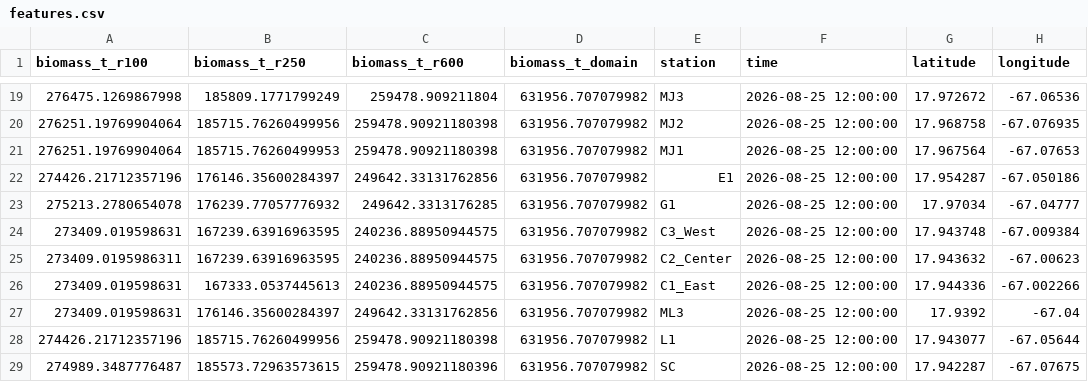
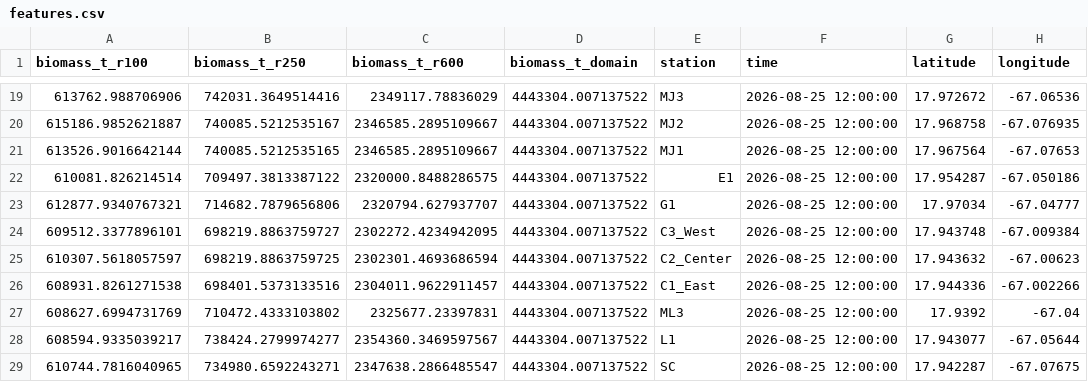
Before and after one commit to adevroy569/sargassum_prediction_model, a CSV file: data/archive/features.csv, drawn as a sheet; only a part is shown, gaps mark what is left out; the diff covers the shown part only.

```diff
--- a/data/archive/features.csv
+++ b/data/archive/features.csv
@@ -19,11 +19,11 @@ biomass_t_r100,biomass_t_r250,biomass_t_r600,biomass_t_domain,station,time,latit
-276475.1269867998,185809.1771799249,259478.909211804,631956.707079982,MJ3,2026-08-25 12:00:00,17.972672,-67.06536
-276251.19769904064,185715.76260499956,259478.90921180398,631956.707079982,MJ2,2026-08-25 12:00:00,17.968758,-67.076935
-276251.19769904064,185715.76260499953,259478.90921180398,631956.707079982,MJ1,2026-08-25 12:00:00,17.967564,-67.07653
-274426.21712357196,176146.35600284397,249642.33131762856,631956.707079982,E1,2026-08-25 12:00:00,17.954287,-67.050186
-275213.2780654078,176239.77057776932,249642.3313176285,631956.707079982,G1,2026-08-25 12:00:00,17.97034,-67.04777
-273409.019598631,167239.63916963595,240236.88950944575,631956.707079982,C3_West,2026-08-25 12:00:00,17.943748,-67.009384
-273409.0195986311,167239.63916963595,240236.88950944575,631956.707079982,C2_Center,2026-08-25 12:00:00,17.943632,-67.00623
-273409.019598631,167333.0537445613,240236.88950944575,631956.707079982,C1_East,2026-08-25 12:00:00,17.944336,-67.002266
-273409.019598631,176146.35600284397,249642.33131762856,631956.707079982,ML3,2026-08-25 12:00:00,17.9392,-67.04
-274426.21712357196,185715.76260499956,259478.90921180398,631956.707079982,L1,2026-08-25 12:00:00,17.943077,-67.05644
-274989.3487776487,185573.72963573615,259478.90921180396,631956.707079982,SC,2026-08-25 12:00:00,17.942287,-67.07675
+613762.988706906,742031.3649514416,2349117.78836029,4443304.007137522,MJ3,2026-08-25 12:00:00,17.972672,-67.06536
+615186.9852621887,740085.5212535167,2346585.2895109667,4443304.007137522,MJ2,2026-08-25 12:00:00,17.968758,-67.076935
+613526.9016642144,740085.5212535165,2346585.2895109667,4443304.007137522,MJ1,2026-08-25 12:00:00,17.967564,-67.07653
+610081.826214514,709497.3813387122,2320000.8488286575,4443304.007137522,E1,2026-08-25 12:00:00,17.954287,-67.050186
+612877.9340767321,714682.7879656806,2320794.627937707,4443304.007137522,G1,2026-08-25 12:00:00,17.97034,-67.04777
+609512.3377896101,698219.8863759727,2302272.4234942095,4443304.007137522,C3_West,2026-08-25 12:00:00,17.943748,-67.009384
+610307.5618057597,698219.8863759725,2302301.4693686594,4443304.007137522,C2_Center,2026-08-25 12:00:00,17.943632,-67.00623
+608931.8261271538,698401.5373133516,2304011.9622911457,4443304.007137522,C1_East,2026-08-25 12:00:00,17.944336,-67.002266
+608627.6994731769,710472.4333103802,2325677.23397831,4443304.007137522,ML3,2026-08-25 12:00:00,17.9392,-67.04
+608594.9335039217,738424.2799974277,2354360.3469597567,4443304.007137522,L1,2026-08-25 12:00:00,17.943077,-67.05644
+610744.7816040965,734980.6592243271,2347638.2866485547,4443304.007137522,SC,2026-08-25 12:00:00,17.942287,-67.07675
```
Also changed, not shown: 11 moved rows and 12 edited cells elsewhere in this file, data/archive/forecast_history.csv, data/archive/insitu_observations.csv, 8 other files.
